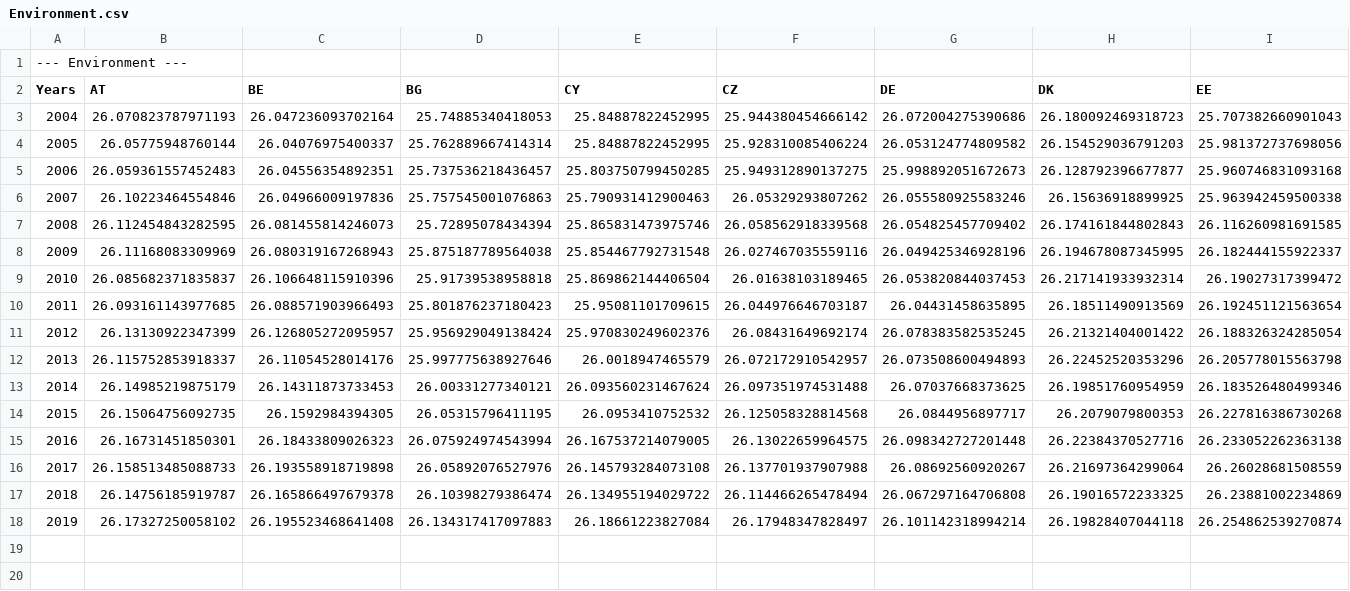
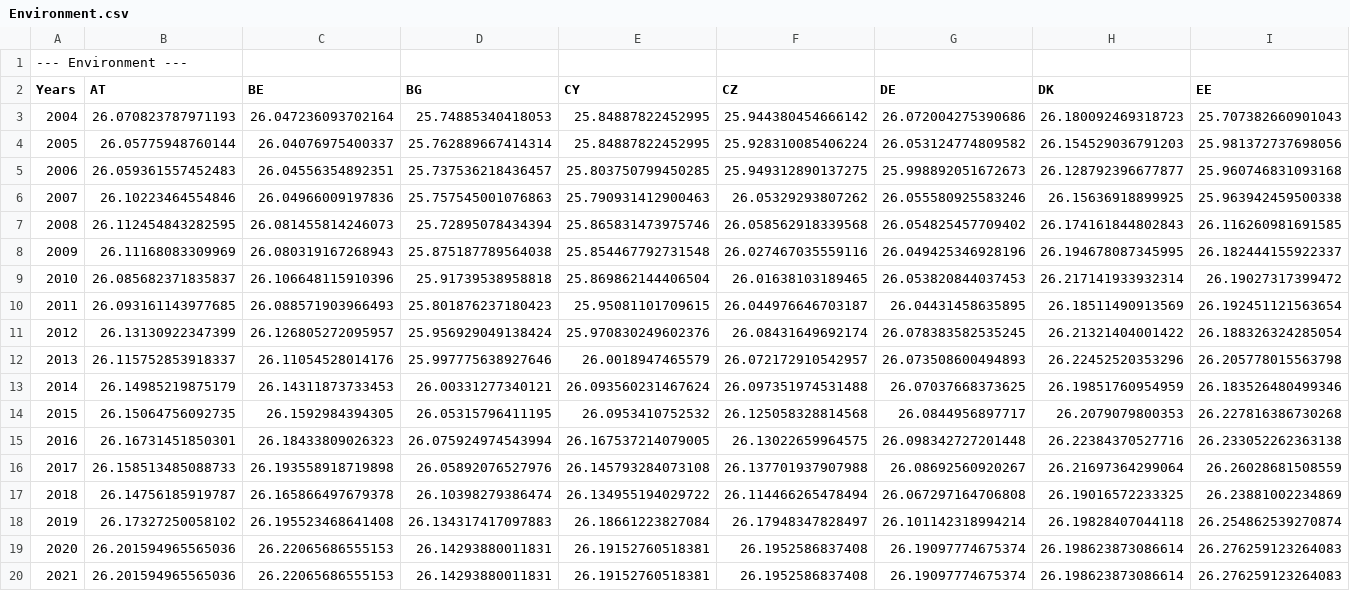
Before and after one commit to iliedorobat/QoLI-Framework, a CSV file: files/output/countries/Environment.csv, drawn as a sheet; only a part is shown; rows hold the shown columns only; the diff names each change by its address in the sheet, - before the commit and + after, or states it on an @@ line.

```diff
--- a/files/output/countries/Environment.csv
+++ b/files/output/countries/Environment.csv
+row 19: 2020 | 26.201594965565036 | 26.22065686555153 | 26.14293880011831 | 26.19152760518381 | 26.1952586837408 | 26.19097774675374 | 26.198623873086614 | 26.276259123264083
+row 20: 2021 | 26.201594965565036 | 26.22065686555153 | 26.14293880011831 | 26.19152760518381 | 26.1952586837408 | 26.19097774675374 | 26.198623873086614 | 26.276259123264083
```
Also changed, not shown: files/output/countries/Education.csv, files/output/countries/GBR.csv, 19 other files.
